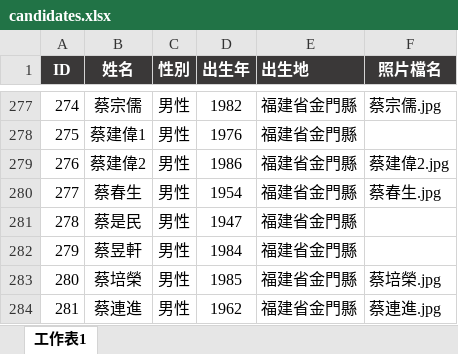
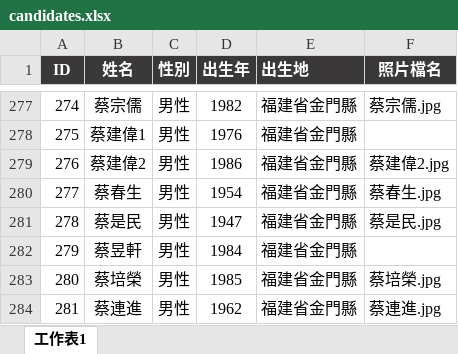
Before and after one commit to cyh0521/km-election, an Excel workbook: candidates.xlsx, sheet 工作表1, drawn as a sheet; only a part is shown, gaps mark what is left out; values as stored, in another font and other column widths than the file's, no borders; the diff names each change by its address in the sheet, - before the commit and + after, or states it on an @@ line.

```diff
--- a/candidates.xlsx (sheet 工作表1)
+++ b/candidates.xlsx (sheet 工作表1)
-F281 (照片檔名): (empty)
+F281 (照片檔名): 蔡是民.jpg
```
Also changed, not shown: 5 other files.
